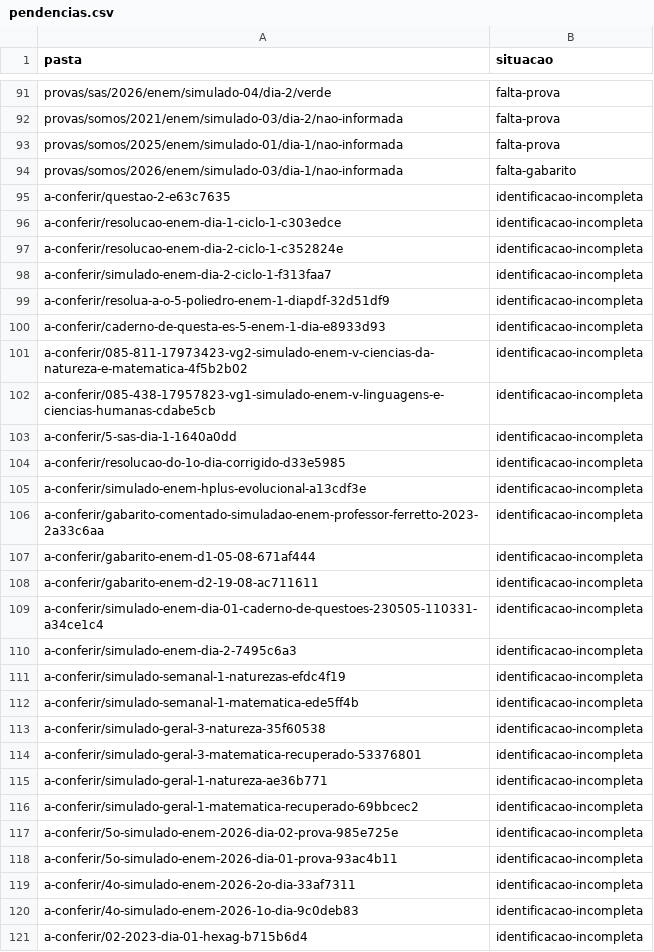
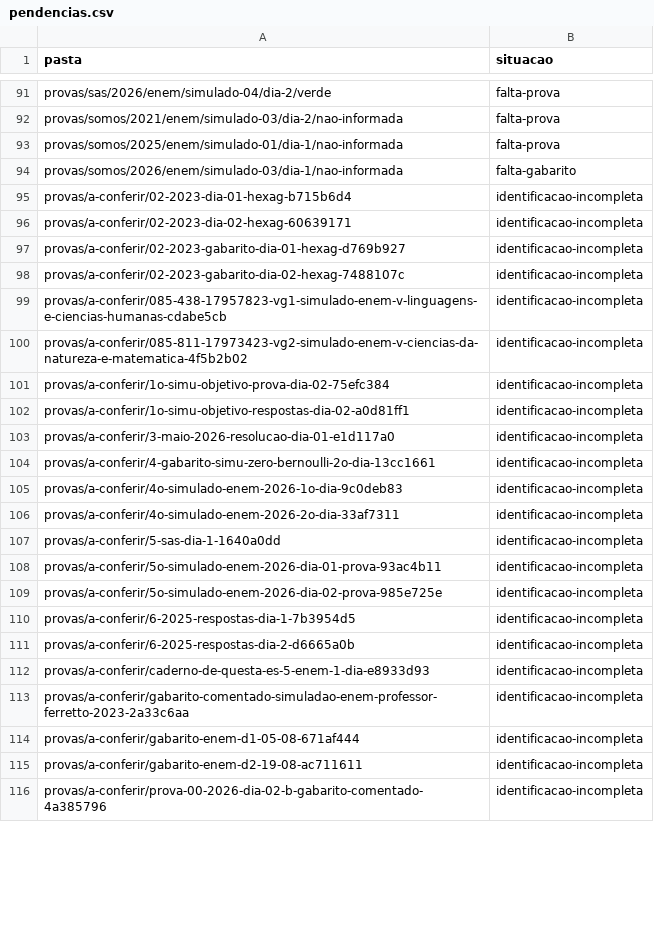
Before and after one commit to Turhel/study-hub, a CSV file: catalogos/telegram-2026-11-12/pendencias.csv, drawn as a sheet; only a part is shown, gaps mark what is left out; the diff covers the shown part only.

Commit message:
Associa respostas com identificação compatível e atualiza pendências

```diff
--- a/catalogos/telegram-2026-11-12/pendencias.csv
+++ b/catalogos/telegram-2026-11-12/pendencias.csv
@@ -94,28 +94,23 @@ provas/somos/2025/enem/simulado-01/dia-1/nao-informada,falta-prova
 provas/somos/2026/enem/simulado-03/dia-1/nao-informada,falta-gabarito
-a-conferir/questao-2-e63c7635,identificacao-incompleta
-a-conferir/resolucao-enem-dia-1-ciclo-1-c303edce,identificacao-incompleta
-a-conferir/resolucao-enem-dia-2-ciclo-1-c352824e,identificacao-incompleta
-a-conferir/simulado-enem-dia-2-ciclo-1-f313faa7,identificacao-incompleta
-a-conferir/resolua-a-o-5-poliedro-enem-1-diapdf-32d51df9,identificacao-incompleta
-a-conferir/caderno-de-questa-es-5-enem-1-dia-e8933d93,identificacao-incompleta
-a-conferir/085-811-17973423-vg2-simulado-enem-v-ciencias-da-natureza-e-matematica-4f5b2b02,identificacao-incompleta
-a-conferir/085-438-17957823-vg1-simulado-enem-v-linguagens-e-ciencias-humanas-cdabe5cb,identificacao-incompleta
-a-conferir/5-sas-dia-1-1640a0dd,identificacao-incompleta
-a-conferir/resolucao-do-1o-dia-corrigido-d33e5985,identificacao-incompleta
-a-conferir/simulado-enem-hplus-evolucional-a13cdf3e,identificacao-incompleta
-a-conferir/gabarito-comentado-simuladao-enem-professor-ferretto-2023-2a33c6aa,identificacao-incompleta
-a-conferir/gabarito-enem-d1-05-08-671af444,identificacao-incompleta
-a-conferir/gabarito-enem-d2-19-08-ac711611,identificacao-incompleta
-a-conferir/simulado-enem-dia-01-caderno-de-questoes-230505-110331-a34ce1c4,identificacao-incompleta
-a-conferir/simulado-enem-dia-2-7495c6a3,identificacao-incompleta
-a-conferir/simulado-semanal-1-naturezas-efdc4f19,identificacao-incompleta
-a-conferir/simulado-semanal-1-matematica-ede5ff4b,identificacao-incompleta
-a-conferir/simulado-geral-3-natureza-35f60538,identificacao-incompleta
-a-conferir/simulado-geral-3-matematica-recuperado-53376801,identificacao-incompleta
-a-conferir/simulado-geral-1-natureza-ae36b771,identificacao-incompleta
-a-conferir/simulado-geral-1-matematica-recuperado-69bbcec2,identificacao-incompleta
-a-conferir/5o-simulado-enem-2026-dia-02-prova-985e725e,identificacao-incompleta
-a-conferir/5o-simulado-enem-2026-dia-01-prova-93ac4b11,identificacao-incompleta
-a-conferir/4o-simulado-enem-2026-2o-dia-33af7311,identificacao-incompleta
-a-conferir/4o-simulado-enem-2026-1o-dia-9c0deb83,identificacao-incompleta
-a-conferir/02-2023-dia-01-hexag-b715b6d4,identificacao-incompleta
+provas/a-conferir/02-2023-dia-01-hexag-b715b6d4,identificacao-incompleta
+provas/a-conferir/02-2023-dia-02-hexag-60639171,identificacao-incompleta
+provas/a-conferir/02-2023-gabarito-dia-01-hexag-d769b927,identificacao-incompleta
+provas/a-conferir/02-2023-gabarito-dia-02-hexag-7488107c,identificacao-incompleta
+provas/a-conferir/085-438-17957823-vg1-simulado-enem-v-linguagens-e-ciencias-humanas-cdabe5cb,identificacao-incompleta
+provas/a-conferir/085-811-17973423-vg2-simulado-enem-v-ciencias-da-natureza-e-matematica-4f5b2b02,identificacao-incompleta
+provas/a-conferir/1o-simu-objetivo-prova-dia-02-75efc384,identificacao-incompleta
+provas/a-conferir/1o-simu-objetivo-respostas-dia-02-a0d81ff1,identificacao-incompleta
+provas/a-conferir/3-maio-2026-resolucao-dia-01-e1d117a0,identificacao-incompleta
+provas/a-conferir/4-gabarito-simu-zero-bernoulli-2o-dia-13cc1661,identificacao-incompleta
+provas/a-conferir/4o-simulado-enem-2026-1o-dia-9c0deb83,identificacao-incompleta
+provas/a-conferir/4o-simulado-enem-2026-2o-dia-33af7311,identificacao-incompleta
+provas/a-conferir/5-sas-dia-1-1640a0dd,identificacao-incompleta
+provas/a-conferir/5o-simulado-enem-2026-dia-01-prova-93ac4b11,identificacao-incompleta
+provas/a-conferir/5o-simulado-enem-2026-dia-02-prova-985e725e,identificacao-incompleta
+provas/a-conferir/6-2025-respostas-dia-1-7b3954d5,identificacao-incompleta
+provas/a-conferir/6-2025-respostas-dia-2-d6665a0b,identificacao-incompleta
+provas/a-conferir/caderno-de-questa-es-5-enem-1-dia-e8933d93,identificacao-incompleta
+provas/a-conferir/gabarito-comentado-simuladao-enem-professor-ferretto-2023-2a33c6aa,identificacao-incompleta
+provas/a-conferir/gabarito-enem-d1-05-08-671af444,identificacao-incompleta
+provas/a-conferir/gabarito-enem-d2-19-08-ac711611,identificacao-incompleta
+provas/a-conferir/prova-00-2026-dia-02-b-gabarito-comentado-4a385796,identificacao-incompleta
```
Also changed, not shown: 2 removed rows and 15 edited cells elsewhere in this file, 4 other files.
